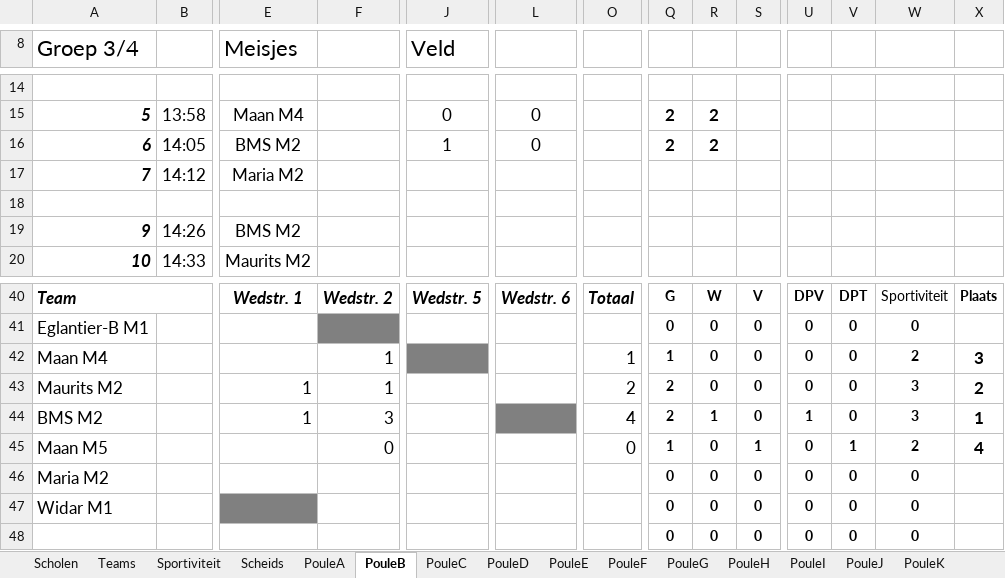
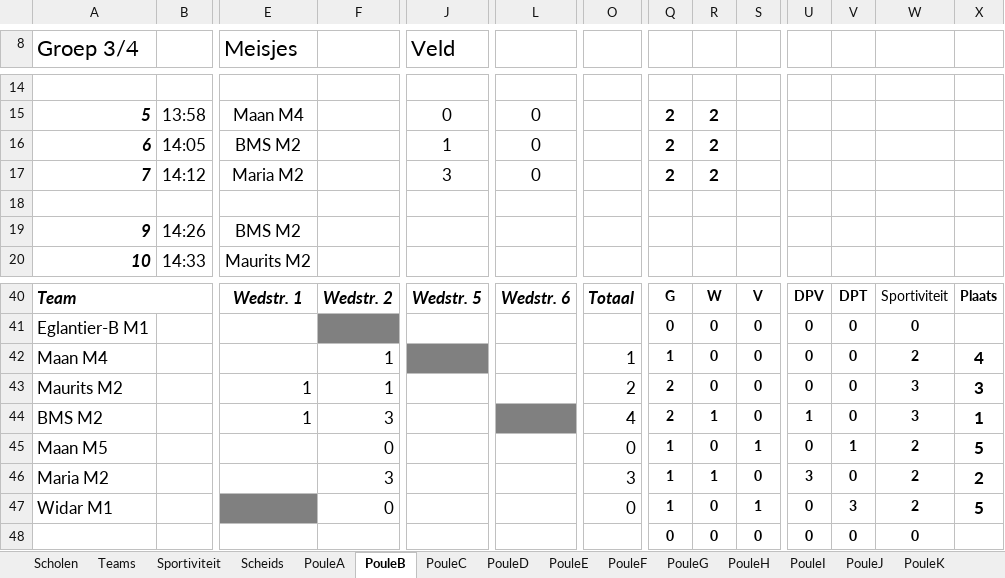
Before and after one commit to SEP-4x4-Schoolvoetbaltoernooi/4x4website_Sep, an Excel workbook: Master.XLSM, sheet PouleB, drawn as a sheet; only a part is shown, gaps mark what is left out; values as stored, in another font and other column widths than the file's, no borders; charts and pictures not drawn; the diff names each change by its address in the sheet, - before the commit and + after, or states it on an @@ line.

```diff
--- a/Master.XLSM (sheet PouleB)
+++ b/Master.XLSM (sheet PouleB)
-J17 (Veld): (empty)
+J17 (Veld): 3
-L17: (empty)
+L17: 0
-Q17: (empty)
+Q17: 2
-R17: (empty)
+R17: 2
-X42: 3
+X42: 4
-X43: 2
+X43: 3
-X45: 4
+X45: 5
-F46: (empty)
+F46: 3
-O46: (empty)
+O46: 3
-Q46:Q47: 0
+Q46:Q47: 1
-R46: 0
+R46: 1
-U46: 0
+U46: 3
-W46:W47: 0
+W46:W47: 2
-X46: (empty)
+X46: 2
-F47: (empty)
+F47: 0
-O47: (empty)
+O47: 0
-S47: 0
+S47: 1
-V47: 0
+V47: 3
-X47: (empty)
+X47: 5
```
Also changed, not shown: sheet PouleC, sheet PouleN, sheet PouleK, sheet PouleE, sheet PouleM, sheet PouleJ, 8 more sheets, charts or pictures.
